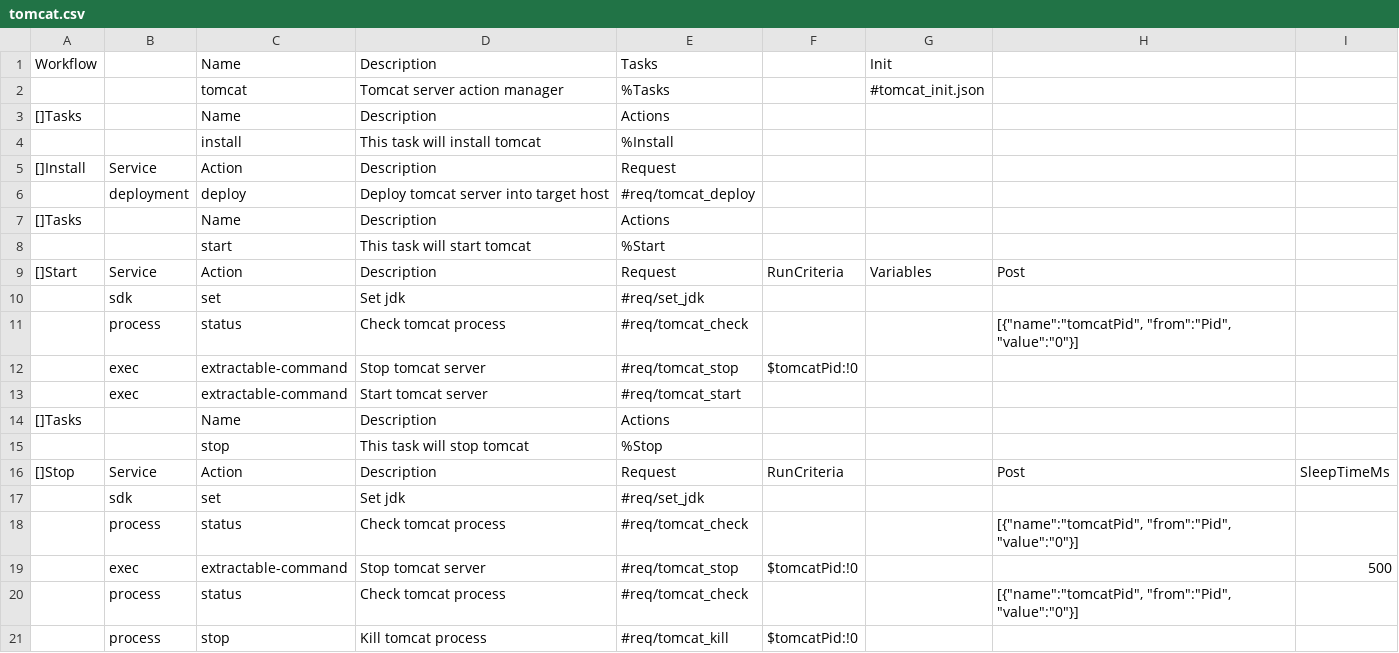
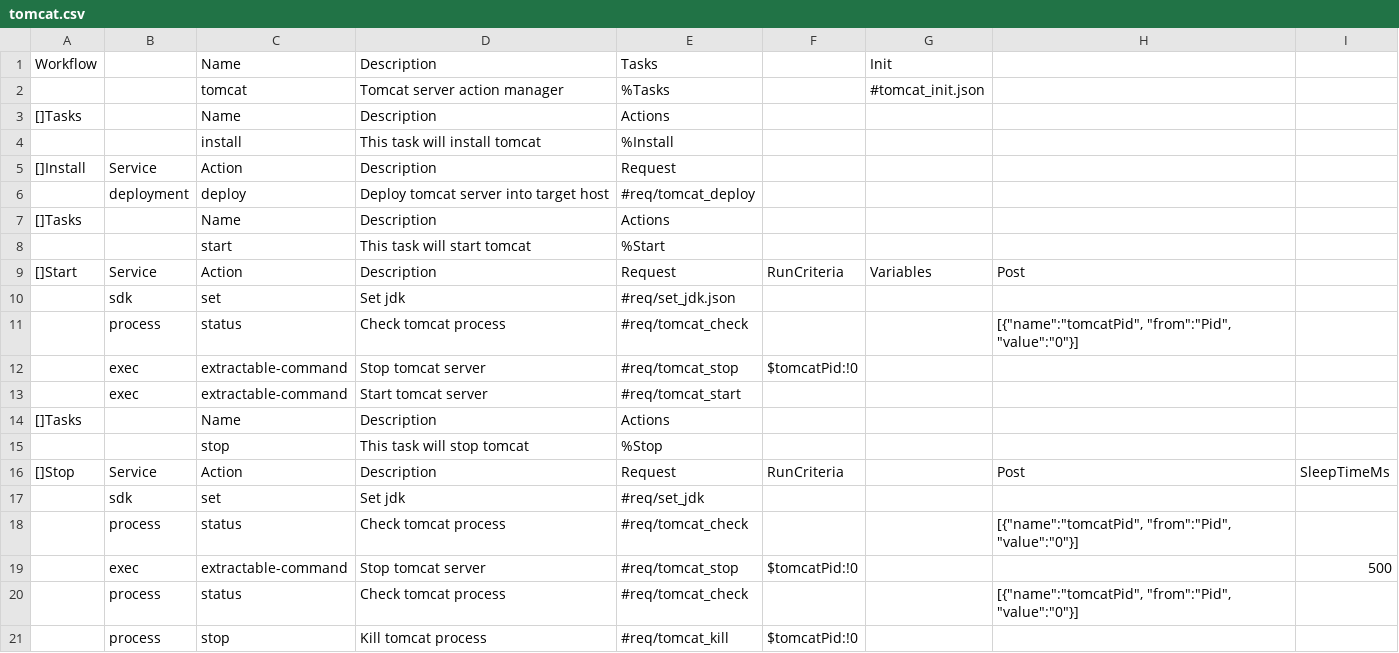
Before and after one commit to viant/endly, a CSV file: workflow/tomcat.csv, drawn as a sheet.

Commit message:
updated tomcat workflow

```diff
--- a/workflow/tomcat.csv
+++ b/workflow/tomcat.csv
@@ -9,3 +9,3 @@ Workflow,,Name,Description,Tasks,,Init,,
 []Start,Service,Action,Description,Request,RunCriteria,Variables,Post,
-,sdk,set,Set jdk,#req/set_jdk,,,,
+,sdk,set,Set jdk,#req/set_jdk.json,,,,
 ,process,status,Check tomcat process,#req/tomcat_check,,,"[{""name"":""tomcatPid"", ""from"":""Pid"", ""value"":""0""}]",
```
Also changed, not shown: 2 other files.
